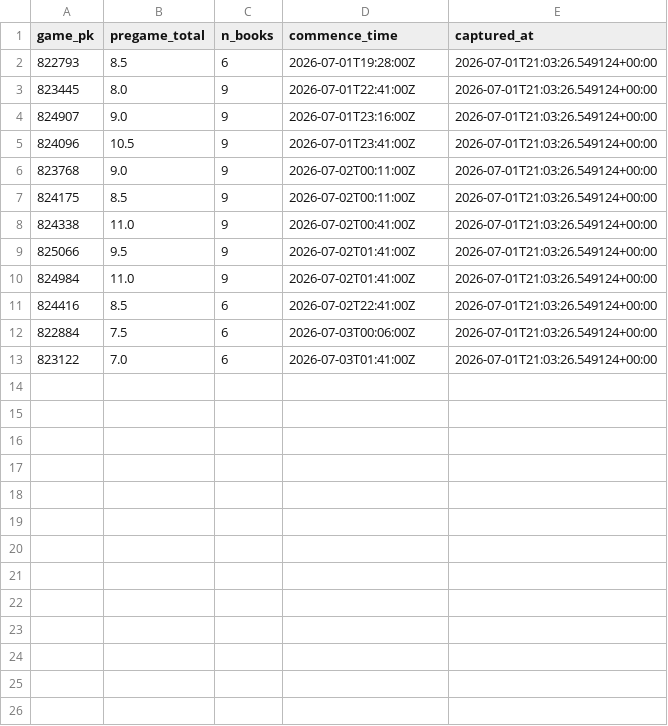
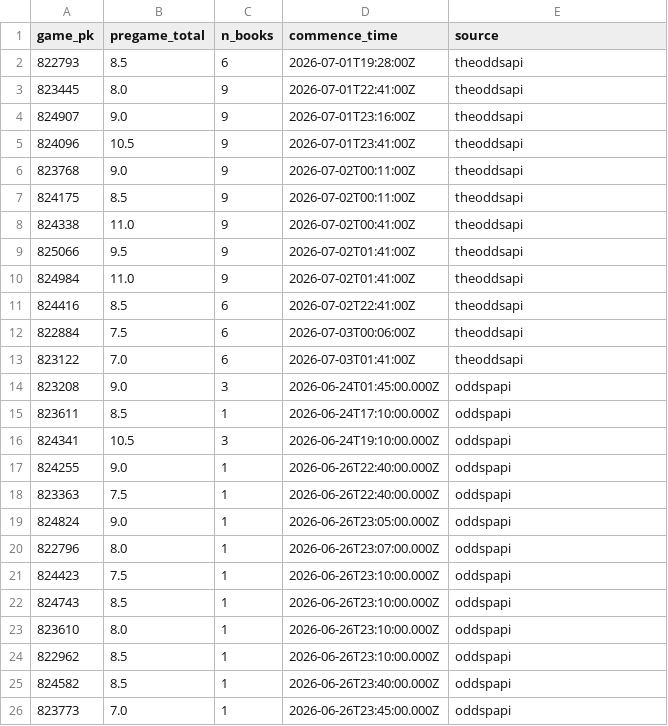
Before and after one commit to alecmessino/project, a CSV file: the_third_turn/data/closing_lines.csv, drawn as a sheet.

```diff
--- a/the_third_turn/data/closing_lines.csv
+++ b/the_third_turn/data/closing_lines.csv
@@ -1,13 +1,26 @@
-game_pk,pregame_total,n_books,commence_time,captured_at
-822793,8.5,6,2026-07-01T19:28:00Z,2026-07-01T21:03:26.549124+00:00
-823445,8.0,9,2026-07-01T22:41:00Z,2026-07-01T21:03:26.549124+00:00
-824907,9.0,9,2026-07-01T23:16:00Z,2026-07-01T21:03:26.549124+00:00
-824096,10.5,9,2026-07-01T23:41:00Z,2026-07-01T21:03:26.549124+00:00
-823768,9.0,9,2026-07-02T00:11:00Z,2026-07-01T21:03:26.549124+00:00
-824175,8.5,9,2026-07-02T00:11:00Z,2026-07-01T21:03:26.549124+00:00
-824338,11.0,9,2026-07-02T00:41:00Z,2026-07-01T21:03:26.549124+00:00
-825066,9.5,9,2026-07-02T01:41:00Z,2026-07-01T21:03:26.549124+00:00
-824984,11.0,9,2026-07-02T01:41:00Z,2026-07-01T21:03:26.549124+00:00
-824416,8.5,6,2026-07-02T22:41:00Z,2026-07-01T21:03:26.549124+00:00
-822884,7.5,6,2026-07-03T00:06:00Z,2026-07-01T21:03:26.549124+00:00
-823122,7.0,6,2026-07-03T01:41:00Z,2026-07-01T21:03:26.549124+00:00
+game_pk,pregame_total,n_books,commence_time,source
+822793,8.5,6,2026-07-01T19:28:00Z,theoddsapi
+823445,8.0,9,2026-07-01T22:41:00Z,theoddsapi
+824907,9.0,9,2026-07-01T23:16:00Z,theoddsapi
+824096,10.5,9,2026-07-01T23:41:00Z,theoddsapi
+823768,9.0,9,2026-07-02T00:11:00Z,theoddsapi
+824175,8.5,9,2026-07-02T00:11:00Z,theoddsapi
+824338,11.0,9,2026-07-02T00:41:00Z,theoddsapi
+825066,9.5,9,2026-07-02T01:41:00Z,theoddsapi
+824984,11.0,9,2026-07-02T01:41:00Z,theoddsapi
+824416,8.5,6,2026-07-02T22:41:00Z,theoddsapi
+822884,7.5,6,2026-07-03T00:06:00Z,theoddsapi
+823122,7.0,6,2026-07-03T01:41:00Z,theoddsapi
+823208,9.0,3,2026-06-24T01:45:00.000Z,oddspapi
+823611,8.5,1,2026-06-24T17:10:00.000Z,oddspapi
+824341,10.5,3,2026-06-24T19:10:00.000Z,oddspapi
+824255,9.0,1,2026-06-26T22:40:00.000Z,oddspapi
+823363,7.5,1,2026-06-26T22:40:00.000Z,oddspapi
+824824,9.0,1,2026-06-26T23:05:00.000Z,oddspapi
+822796,8.0,1,2026-06-26T23:07:00.000Z,oddspapi
+824423,7.5,1,2026-06-26T23:10:00.000Z,oddspapi
+824743,8.5,1,2026-06-26T23:10:00.000Z,oddspapi
+823610,8.0,1,2026-06-26T23:10:00.000Z,oddspapi
+822962,8.5,1,2026-06-26T23:10:00.000Z,oddspapi
+824582,8.5,1,2026-06-26T23:40:00.000Z,oddspapi
+823773,7.0,1,2026-06-26T23:45:00.000Z,oddspapi
```
Also changed, not shown: 9 other files.
